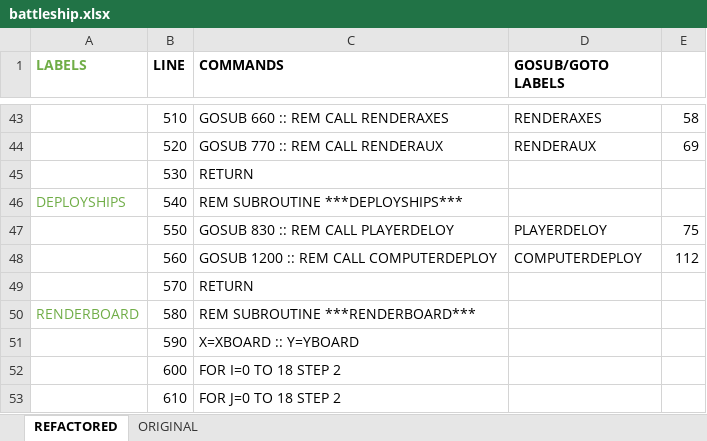
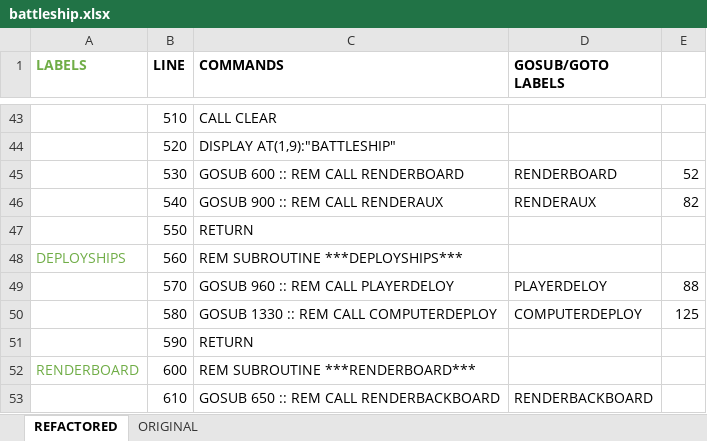
Before and after one commit to seanwo/ti994a, an Excel workbook: battleship.xlsx, sheet REFACTORED, drawn as a sheet; only a part is shown, gaps mark what is left out; values as stored, in another font and other column widths than the file's, no borders; the diff covers the shown part only; the diff names each change by its address in the sheet, - before the commit and + after, or states it on an @@ line.

Commit message:
updated graphics and colors on battleship

```diff
--- a/battleship.xlsx (sheet REFACTORED)
+++ b/battleship.xlsx (sheet REFACTORED)
-C43 (COMMANDS): GOSUB 660 :: REM CALL RENDERAXES
+C43 (COMMANDS): CALL CLEAR
-D43 (GOSUB/GOTO LABELS): RENDERAXES
+D43 (GOSUB/GOTO LABELS): (empty)
-E43: 58
+E43: (empty)
-C44 (COMMANDS): GOSUB 770 :: REM CALL RENDERAUX
+C44 (COMMANDS): DISPLAY AT(1,9):"BATTLESHIP"
-D44 (GOSUB/GOTO LABELS): RENDERAUX
+D44 (GOSUB/GOTO LABELS): (empty)
-E44: 69
+E44: (empty)
-C45 (COMMANDS): RETURN
+C45 (COMMANDS): GOSUB 600 :: REM CALL RENDERBOARD
-D45 (GOSUB/GOTO LABELS): (empty)
+D45 (GOSUB/GOTO LABELS): RENDERBOARD
-E45: (empty)
+E45: 52
-A46 (LABELS): DEPLOYSHIPS
+A46 (LABELS): (empty)
-C46 (COMMANDS): REM SUBROUTINE ***DEPLOYSHIPS***
+C46 (COMMANDS): GOSUB 900 :: REM CALL RENDERAUX
-D46 (GOSUB/GOTO LABELS): (empty)
+D46 (GOSUB/GOTO LABELS): RENDERAUX
-E46: (empty)
+E46: 82
-C47 (COMMANDS): GOSUB 830 :: REM CALL PLAYERDELOY
+C47 (COMMANDS): RETURN
-D47 (GOSUB/GOTO LABELS): PLAYERDELOY
+D47 (GOSUB/GOTO LABELS): (empty)
-E47: 75
+E47: (empty)
-A48 (LABELS): (empty)
+A48 (LABELS): DEPLOYSHIPS
-C48 (COMMANDS): GOSUB 1200 :: REM CALL COMPUTERDEPLOY
+C48 (COMMANDS): REM SUBROUTINE ***DEPLOYSHIPS***
-D48 (GOSUB/GOTO LABELS): COMPUTERDEPLOY
+D48 (GOSUB/GOTO LABELS): (empty)
-E48: 112
+E48: (empty)
-C49 (COMMANDS): RETURN
+C49 (COMMANDS): GOSUB 960 :: REM CALL PLAYERDELOY
-D49 (GOSUB/GOTO LABELS): (empty)
+D49 (GOSUB/GOTO LABELS): PLAYERDELOY
-E49: (empty)
+E49: 88
-A50 (LABELS): RENDERBOARD
+A50 (LABELS): (empty)
-C50 (COMMANDS): REM SUBROUTINE ***RENDERBOARD***
+C50 (COMMANDS): GOSUB 1330 :: REM CALL COMPUTERDEPLOY
-D50 (GOSUB/GOTO LABELS): (empty)
+D50 (GOSUB/GOTO LABELS): COMPUTERDEPLOY
-E50: (empty)
+E50: 125
-C51 (COMMANDS): X=XBOARD :: Y=YBOARD
+C51 (COMMANDS): RETURN
-A52 (LABELS): (empty)
+A52 (LABELS): RENDERBOARD
-C52 (COMMANDS): FOR I=0 TO 18 STEP 2
+C52 (COMMANDS): REM SUBROUTINE ***RENDERBOARD***
-C53 (COMMANDS): FOR J=0 TO 18 STEP 2
+C53 (COMMANDS): GOSUB 650 :: REM CALL RENDERBACKBOARD
-D53 (GOSUB/GOTO LABELS): (empty)
+D53 (GOSUB/GOTO LABELS): RENDERBACKBOARD
```
Also changed, not shown: 13 added rows and 354 edited cells elsewhere in this sheet, formulas that keep their value, 1 other file.
